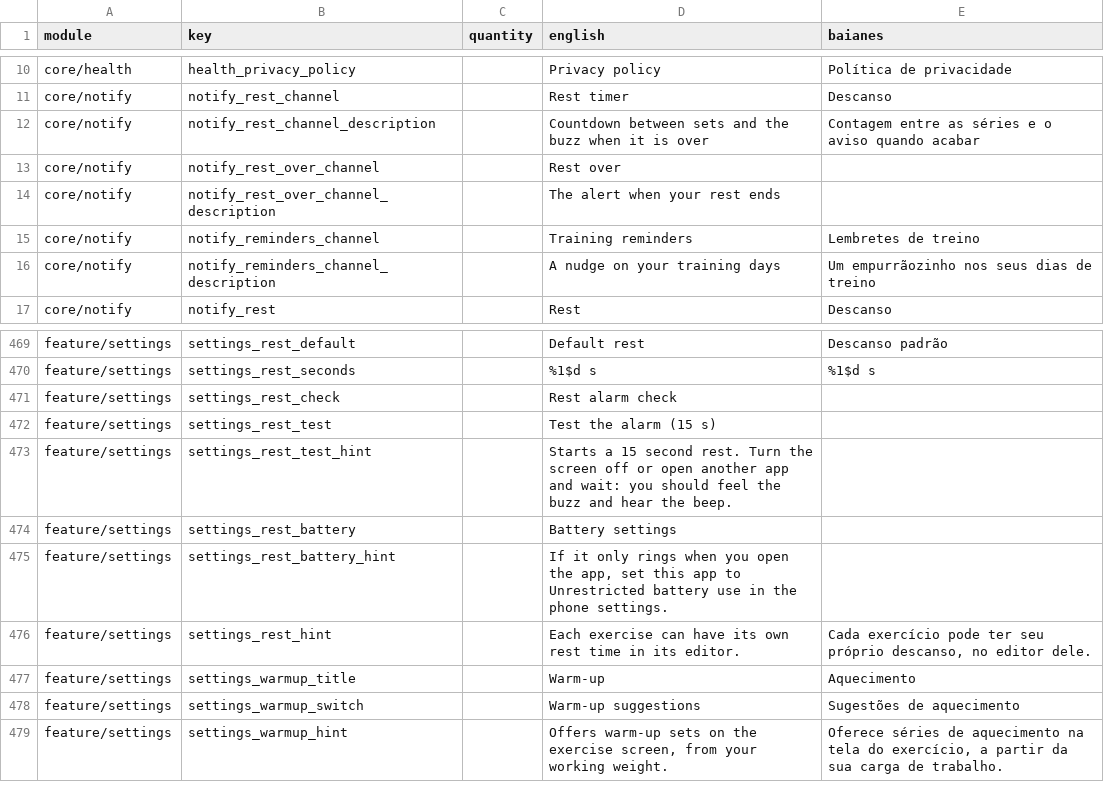
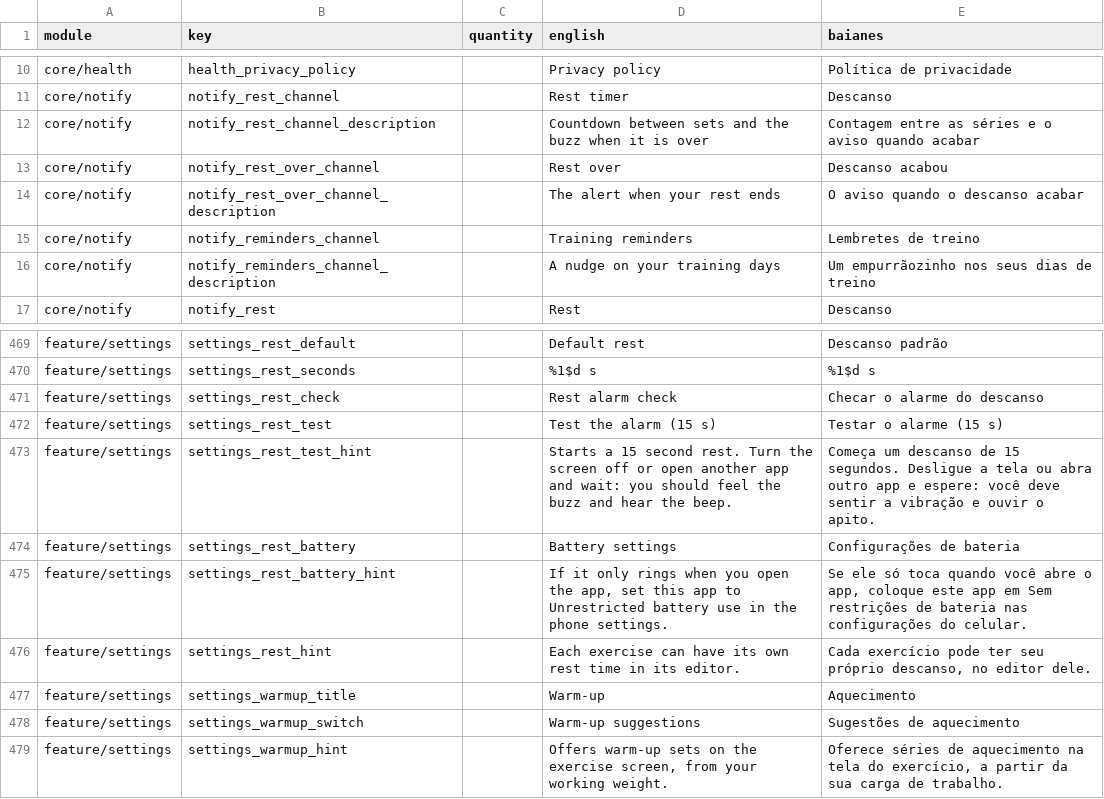
Before and after one commit to ramonvidal/BoraTreino, a CSV file: translations/baianes.csv, drawn as a sheet; only a part is shown, gaps mark what is left out.

```diff
--- a/translations/baianes.csv
+++ b/translations/baianes.csv
@@ -12,4 +12,4 @@ core/notify,notify_rest_channel,,Rest timer,Descanso
 core/notify,notify_rest_channel_description,,Countdown between sets and the buzz when it is over,Contagem entre as séries e o aviso quando acabar
-core/notify,notify_rest_over_channel,,Rest over,
-core/notify,notify_rest_over_channel_description,,The alert when your rest ends,
+core/notify,notify_rest_over_channel,,Rest over,Descanso acabou
+core/notify,notify_rest_over_channel_description,,The alert when your rest ends,O aviso quando o descanso acabar
 core/notify,notify_reminders_channel,,Training reminders,Lembretes de treino
@@ -470,7 +470,7 @@ feature/settings,settings_rest_default,,Default rest,Descanso padrão
 feature/settings,settings_rest_seconds,,%1$d s,%1$d s
-feature/settings,settings_rest_check,,Rest alarm check,
-feature/settings,settings_rest_test,,Test the alarm (15 s),
-feature/settings,settings_rest_test_hint,,Starts a 15 second rest. Turn the screen off or open another app and wait: you should feel the buzz and hear the beep.,
-feature/settings,settings_rest_battery,,Battery settings,
-feature/settings,settings_rest_battery_hint,,"If it only rings when you open the app, set this app to Unrestricted battery use in the phone settings.",
+feature/settings,settings_rest_check,,Rest alarm check,Checar o alarme do descanso
+feature/settings,settings_rest_test,,Test the alarm (15 s),Testar o alarme (15 s)
+feature/settings,settings_rest_test_hint,,Starts a 15 second rest. Turn the screen off or open another app and wait: you should feel the buzz and hear the beep.,Começa um descanso de 15 segundos. Desligue a tela ou abra outro app e espere: você deve sentir a vibração e ouvir o apito.
+feature/settings,settings_rest_battery,,Battery settings,Configurações de bateria
+feature/settings,settings_rest_battery_hint,,"If it only rings when you open the app, set this app to Unrestricted battery use in the phone settings.","Se ele só toca quando você abre o app, coloque este app em Sem restrições de bateria nas configurações do celular."
 feature/settings,settings_rest_hint,,Each exercise can have its own rest time in its editor.,"Cada exercício pode ter seu próprio descanso, no editor dele."
```
Also changed, not shown: 2 other files.
